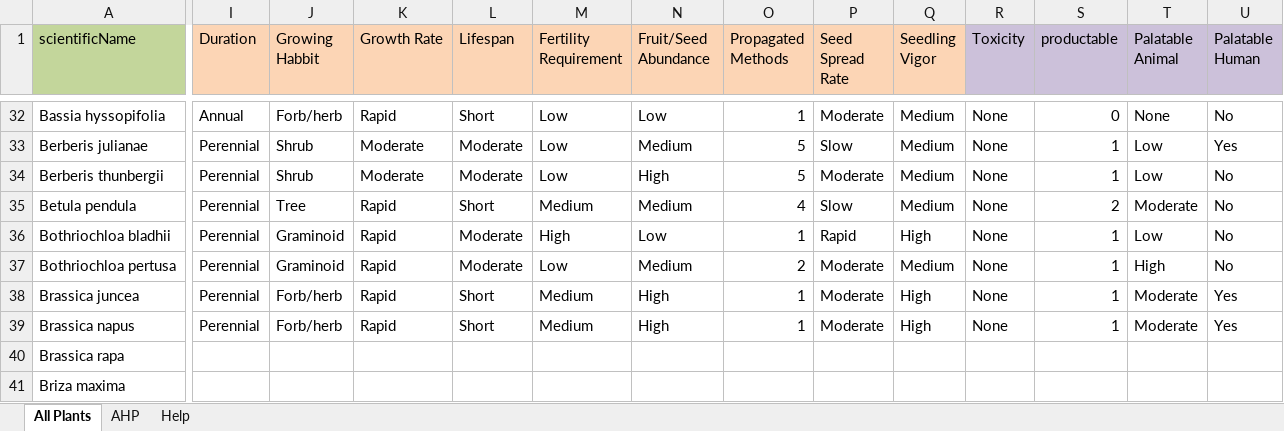
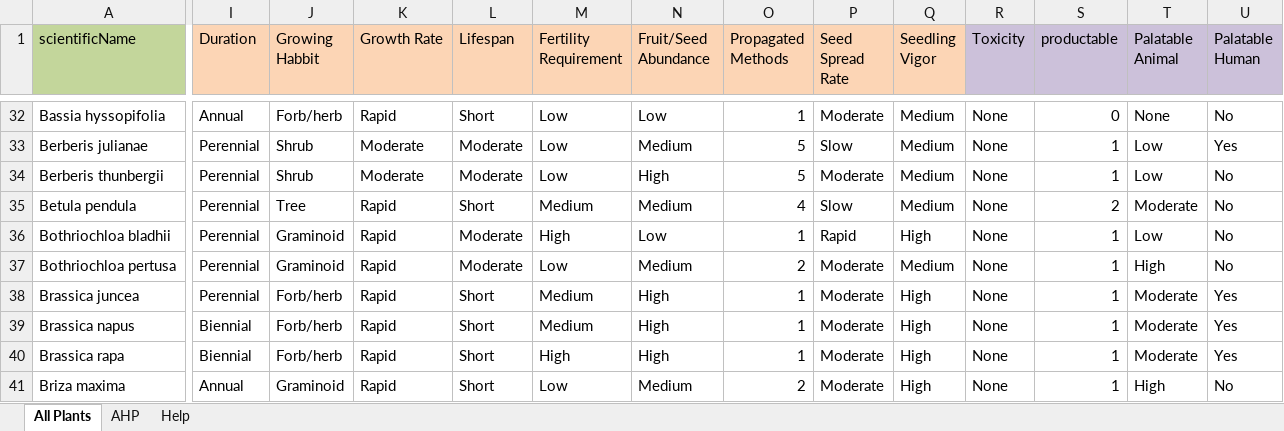
Before and after one commit to SiqiPan2008/2023HiMCM, an Excel workbook: src/Input/plant.xlsx, sheet All Plants, drawn as a sheet; only a part is shown, gaps mark what is left out; values as stored, in another font and other column widths than the file's, no borders; the diff covers the shown part only; the diff names each change by its address in the sheet, - before the commit and + after, or states it on an @@ line.

Commit message:
update plant table.

```diff
--- a/src/Input/plant.xlsx (sheet All Plants)
+++ b/src/Input/plant.xlsx (sheet All Plants)
-I39 (Duration): Perennial
+I39 (Duration): Biennial
-I40 (Duration): (empty)
+I40 (Duration): Biennial
-J40 (Growing Habbit): (empty)
+J40 (Growing Habbit): Forb/herb
-K40:K41 (Growth Rate): (empty)
+K40:K41 (Growth Rate): Rapid
-L40:L41 (Lifespan): (empty)
+L40:L41 (Lifespan): Short
-M40 (Fertility Requirement): (empty)
+M40 (Fertility Requirement): High
-N40 (Fruit/Seed Abundance): (empty)
+N40 (Fruit/Seed Abundance): High
-O40 (Propagated Methods): (empty)
+O40 (Propagated Methods): 1
-P40:P41 (Seed Spread Rate): (empty)
+P40:P41 (Seed Spread Rate): Moderate
-Q40:Q41 (Seedling Vigor): (empty)
+Q40:Q41 (Seedling Vigor): High
-R40:R41 (Toxicity): (empty)
+R40:R41 (Toxicity): None
-S40:S41 (productable): (empty)
+S40:S41 (productable): 1
-T40 (Palatable Animal): (empty)
+T40 (Palatable Animal): Moderate
-U40 (Palatable Human): (empty)
+U40 (Palatable Human): Yes
-I41 (Duration): (empty)
+I41 (Duration): Annual
-J41 (Growing Habbit): (empty)
+J41 (Growing Habbit): Graminoid
-M41 (Fertility Requirement): (empty)
+M41 (Fertility Requirement): Low
-N41 (Fruit/Seed Abundance): (empty)
+N41 (Fruit/Seed Abundance): Medium
-O41 (Propagated Methods): (empty)
+O41 (Propagated Methods): 2
-T41 (Palatable Animal): (empty)
+T41 (Palatable Animal): High
-U41 (Palatable Human): (empty)
+U41 (Palatable Human): No
```
Also changed, not shown: 828 edited cells elsewhere in this sheet.
